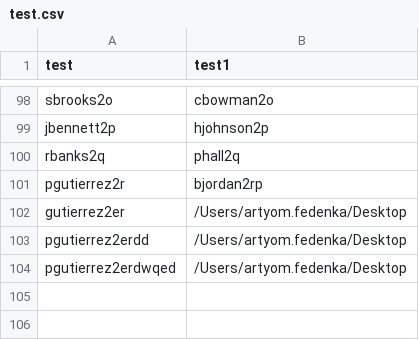
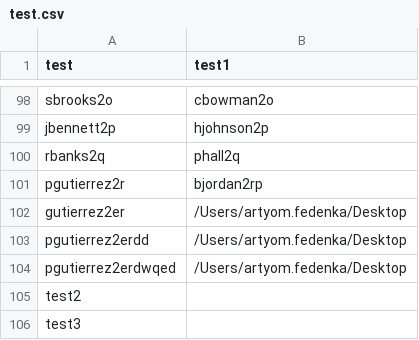
Before and after one commit to Artie18/goto, a CSV file: test.csv, drawn as a sheet; only a part is shown, gaps mark what is left out.

```diff
--- a/test.csv
+++ b/test.csv
@@ -104 +104,3 @@ pgutierrez2erdd,/Users/artyom.fedenka/Desktop
 pgutierrez2erdwqed,/Users/artyom.fedenka/Desktop
+test2,
+test3,
```
Also changed, not shown: 3 other files.
